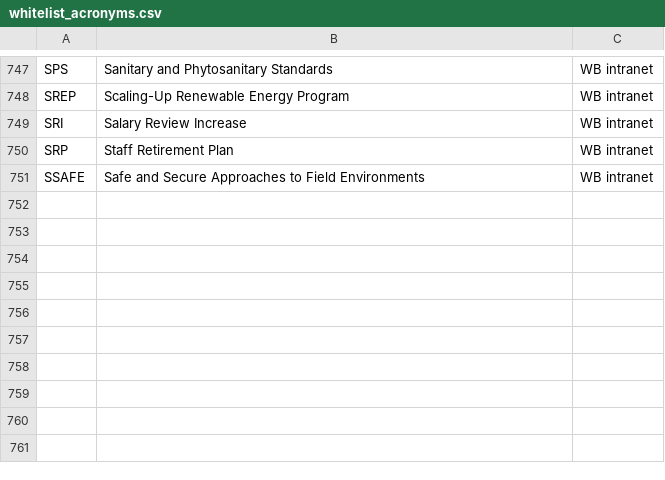
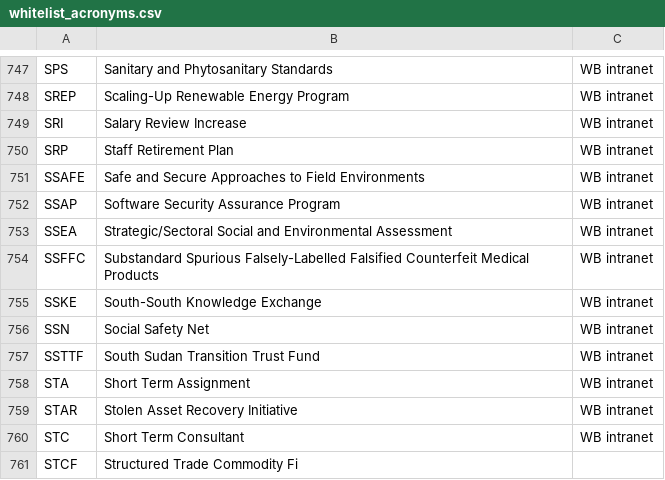
Before and after one commit to Matheusoz/el-processing-tools-wb, a CSV file: data/whitelists/whitelists/whitelist_acronyms.csv, drawn as a sheet; only a part is shown, gaps mark what is left out.

Commit message:
Create a

```diff
--- a/data/whitelists/whitelists/whitelist_acronyms.csv
+++ b/data/whitelists/whitelists/whitelist_acronyms.csv
@@ -751 +751,11 @@ SRP, Staff Retirement Plan,WB intranet
 SSAFE, Safe and Secure Approaches to Field Environments,WB intranet
+SSAP, Software Security Assurance Program,WB intranet
+SSEA, Strategic/Sectoral Social and Environmental Assessment,WB intranet
+SSFFC, Substandard Spurious Falsely-Labelled Falsified Counterfeit Medical Products,WB intranet
+SSKE, South-South Knowledge Exchange,WB intranet
+SSN, Social Safety Net,WB intranet
+SSTTF, South Sudan Transition Trust Fund,WB intranet
+STA, Short Term Assignment,WB intranet
+STAR, Stolen Asset Recovery Initiative,WB intranet
+STC, Short Term Consultant,WB intranet
+STCF, Structured Trade Commodity Fi
```
